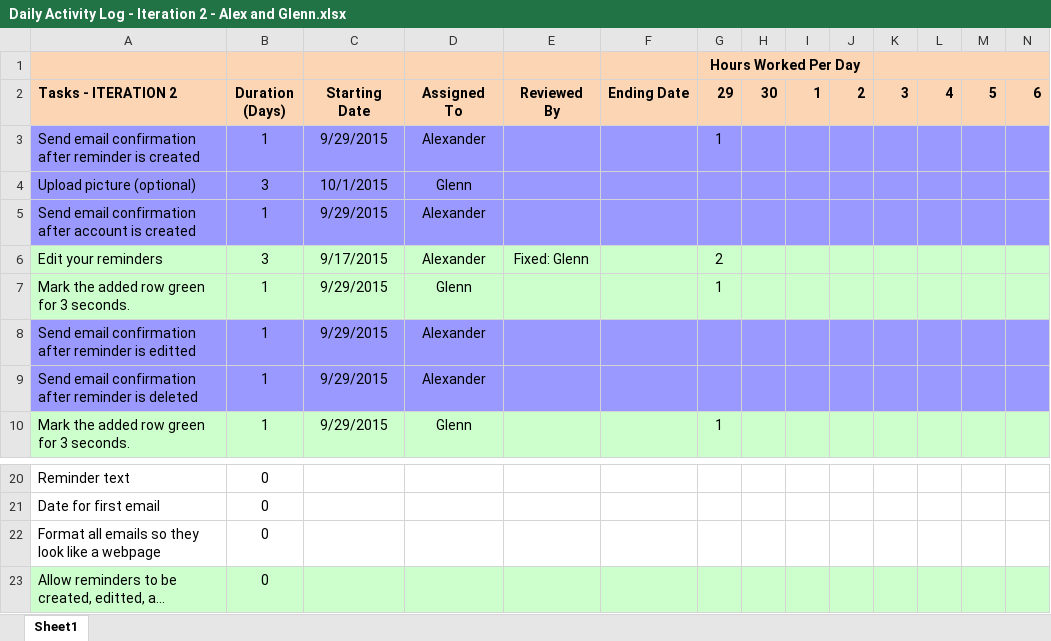
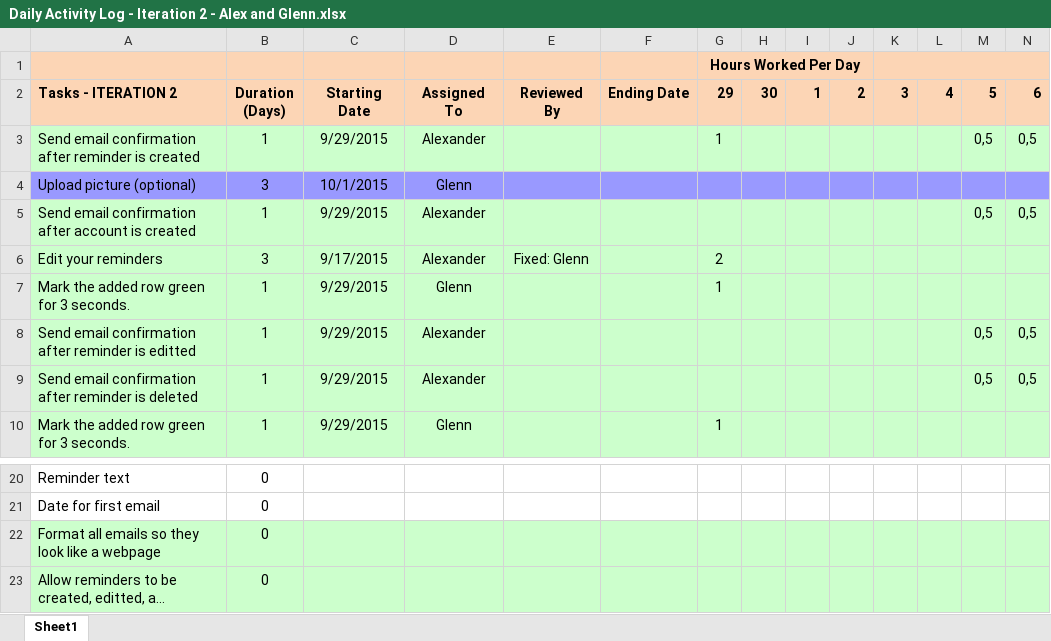
Before and after one commit to RedShift1/chc-cmsc300-01-jspapp-01, an Excel workbook: Daily Activity Log - Iteration 2 - Alex and Glenn.xlsx, sheet Sheet1, drawn as a sheet; only a part is shown, gaps mark what is left out; long unchanged cells end in …; values as stored, in another font and other column widths than the file's, no borders; the diff covers the shown part only; the diff names each change by its address in the sheet, - before the commit and + after, or states it on an @@ line.

Commit message:
Updated Log

```diff
--- a/Daily Activity Log - Iteration 2 - Alex and Glenn.xlsx (sheet Sheet1)
+++ b/Daily Activity Log - Iteration 2 - Alex and Glenn.xlsx (sheet Sheet1)
-A3:N3 fill: #9999FF
+A3:N3 fill: #CCFFCC
-M3: (empty)
+M3: 0,5
-N3: (empty)
+N3: 0,5
-A5:N5 fill: #9999FF
+A5:N5 fill: #CCFFCC
-M5: (empty)
+M5: 0,5
-N5: (empty)
+N5: 0,5
-A8:N9 fill: #9999FF
+A8:N9 fill: #CCFFCC
-M8:M9: (empty)
+M8:M9: 0,5
-N8:N9: (empty)
+N8:N9: 0,5
-A22:N22 fill: none
+A22:N22 fill: #CCFFCC
```
Also changed, not shown: cell formats elsewhere in this sheet.
